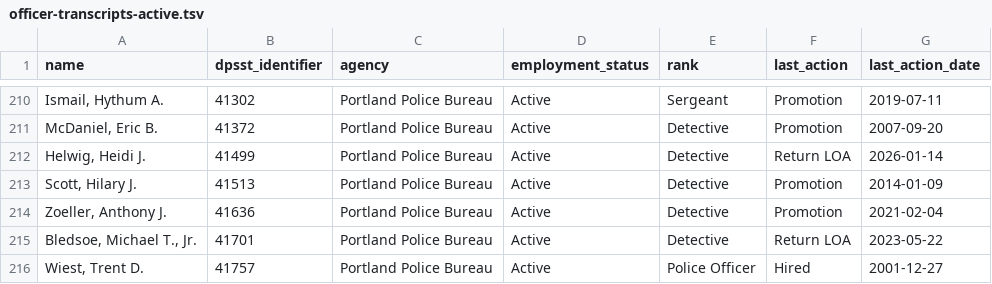
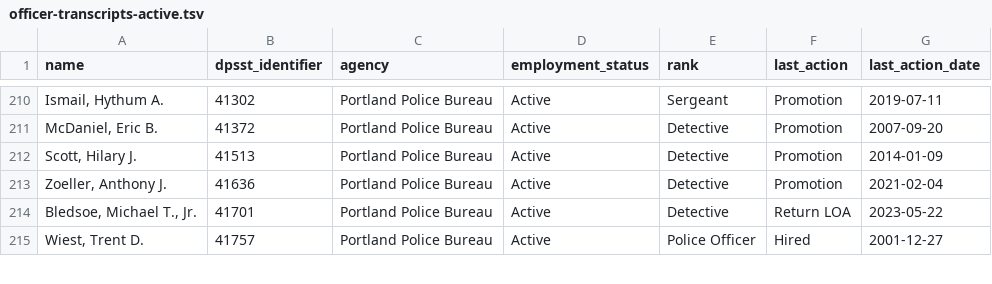
Before and after one commit to PDX-Police-Accountability/dpsst-data, a TSV file: officers/summary/officer-transcripts-active.tsv, drawn as a sheet; only a part is shown, gaps mark what is left out; the diff names each change by its address in the sheet, - before the commit and + after, or states it on an @@ line.

```diff
--- a/officers/summary/officer-transcripts-active.tsv
+++ b/officers/summary/officer-transcripts-active.tsv
-row 212: Helwig, Heidi J. | 41499 | Portland Police Bureau | Active | Detective | Return LOA | 2026-01-14
```
Also changed, not shown: officers/summary/officer-transcripts.tsv, 12 other files.
